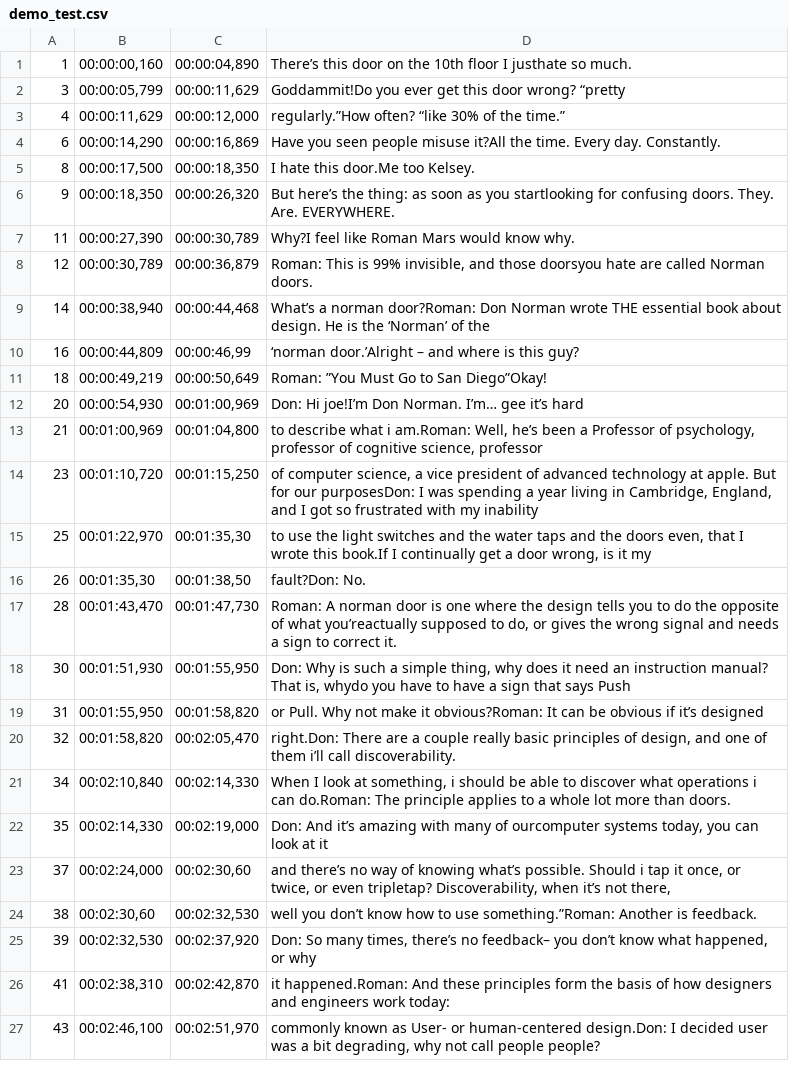
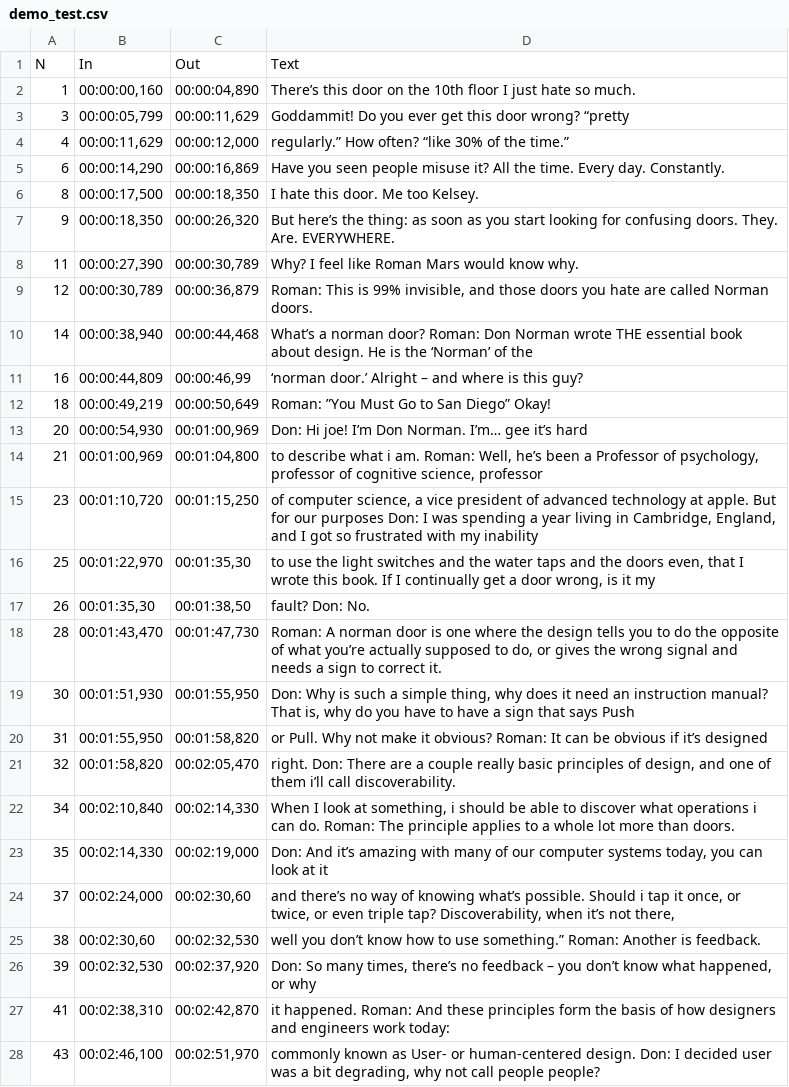
Before and after one commit to pietrop/srtParserComposer, a CSV file: example_output/demo_test.csv, drawn as a sheet; only a part is shown; addresses are those after the commit; the diff covers the shown part only; the diff names each change by its address in the sheet, - before the commit and + after, or states it on an @@ line.

```diff
--- a/example_output/demo_test.csv
+++ b/example_output/demo_test.csv
+row 1: N | In | Out | Text
-D2: …floor I justhate so much.
+D2: …floor I just hate so much.
-D3: Goddammit!Do you ever…
+D3: Goddammit! Do you ever…
-D4: regularly.”How often? “like…
+D4: regularly.” How often? “like…
-D5: …people misuse it?All the time.…
+D5: …people misuse it? All the time.…
-D6: I hate this door.Me too Kelsey.
+D6: I hate this door. Me too Kelsey.
-D7: …as you startlooking for confusing…
+D7: …as you start looking for confusing…
-D8: Why?I feel like Roman Mars would know why.
+D8: Why? I feel like Roman Mars would know why.
-D9: …and those doorsyou hate are…
+D9: …and those doors you hate are…
-D10: …a norman door?Roman: Don Norman…
+D10: …a norman door? Roman: Don Norman…
-D11: ‘norman door.’Alright – and…
+D11: ‘norman door.’ Alright – and…
-D12: Roman: ”You Must Go to San Diego”Okay!
+D12: Roman: ”You Must Go to San Diego” Okay!
-D13: Don: Hi joe!I’m Don Norman.…
+D13: Don: Hi joe! I’m Don Norman.…
-D14: …what i am.Roman: Well, he’s…
+D14: …what i am. Roman: Well, he’s…
-D15: …for our purposesDon: I was…
+D15: …for our purposes Don: I was…
-D16: …wrote this book.If I continually…
+D16: …wrote this book. If I continually…
-D17: fault?Don: No.
+D17: fault? Don: No.
-D18: …of what you’reactually supposed to…
+D18: …of what you’re actually supposed to…
-D19: …That is, whydo you have…
+D19: …That is, why do you have…
-D20: …make it obvious?Roman: It can…
+D20: …make it obvious? Roman: It can…
-D21: right.Don: There are…
+D21: right. Don: There are…
-D22: …i can do.Roman: The principle…
+D22: …i can do. Roman: The principle…
-D23: …many of ourcomputer systems today,…
+D23: …many of our computer systems today,…
-D24: …or even tripletap? Discoverability, when…
+D24: …or even triple tap? Discoverability, when…
-D25: …to use something.”Roman: Another is…
+D25: …to use something.” Roman: Another is…
-D26: …there’s no feedback– you don’t…
+D26: …there’s no feedback – you don’t…
-D27: it happened.Roman: And these…
+D27: it happened. Roman: And these…
-D28: …or human-centered design.Don: I decided…
+D28: …or human-centered design. Don: I decided…
```
Also changed, not shown: 26 edited cells elsewhere in this file, 2 other files.
